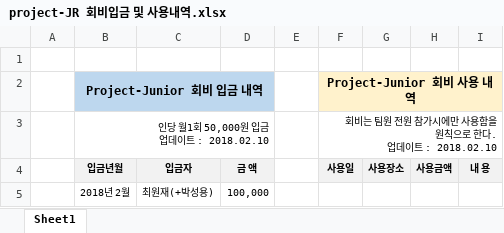
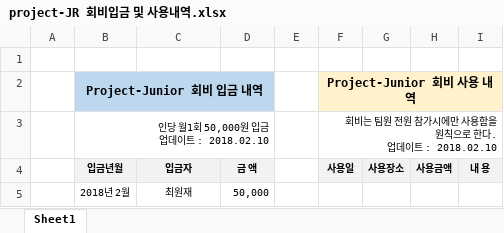
Before and after one commit to ymheo/play-projectjr, an Excel workbook: project-JR 회비입금 및 사용내역.xlsx, sheet Sheet1, drawn as a sheet; values as stored, in another font and other column widths than the file's, no borders; the diff names each change by its address in the sheet, - before the commit and + after, or states it on an @@ line.

```diff
--- a/project-JR 회비입금 및 사용내역.xlsx (sheet Sheet1)
+++ b/project-JR 회비입금 및 사용내역.xlsx (sheet Sheet1)
-C5: 최원재(+박성용)
+C5: 최원재
-D5: 100,000
+D5: 50,000
```
Also changed, not shown: 2 other files.
